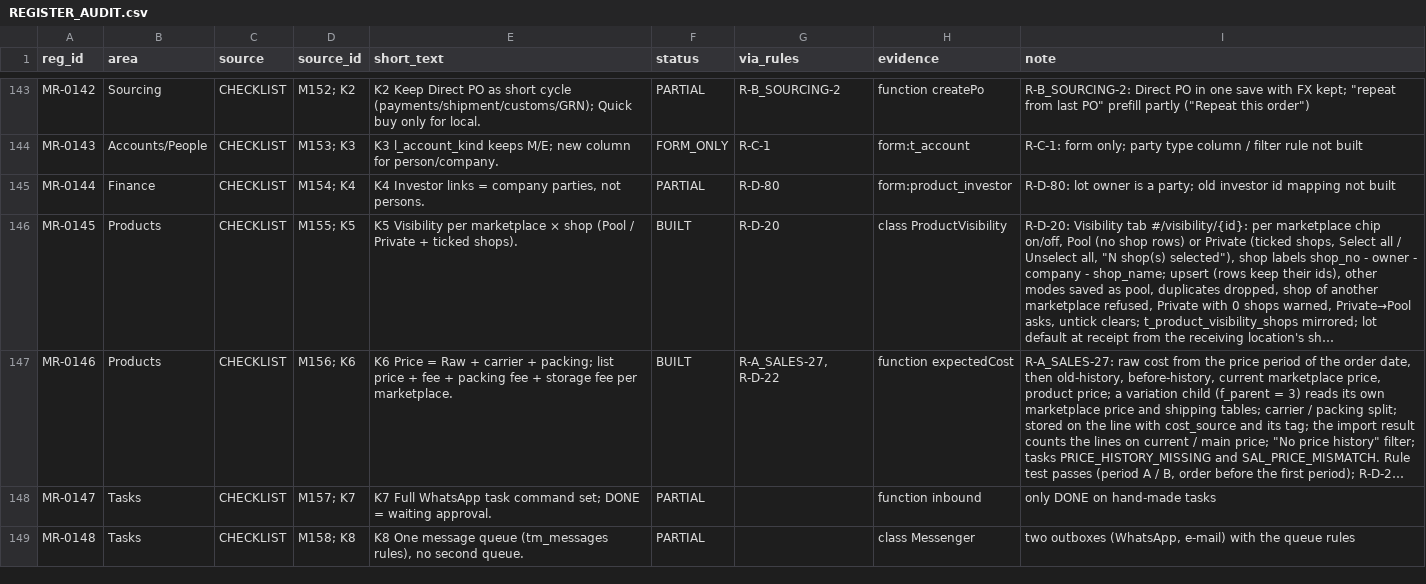
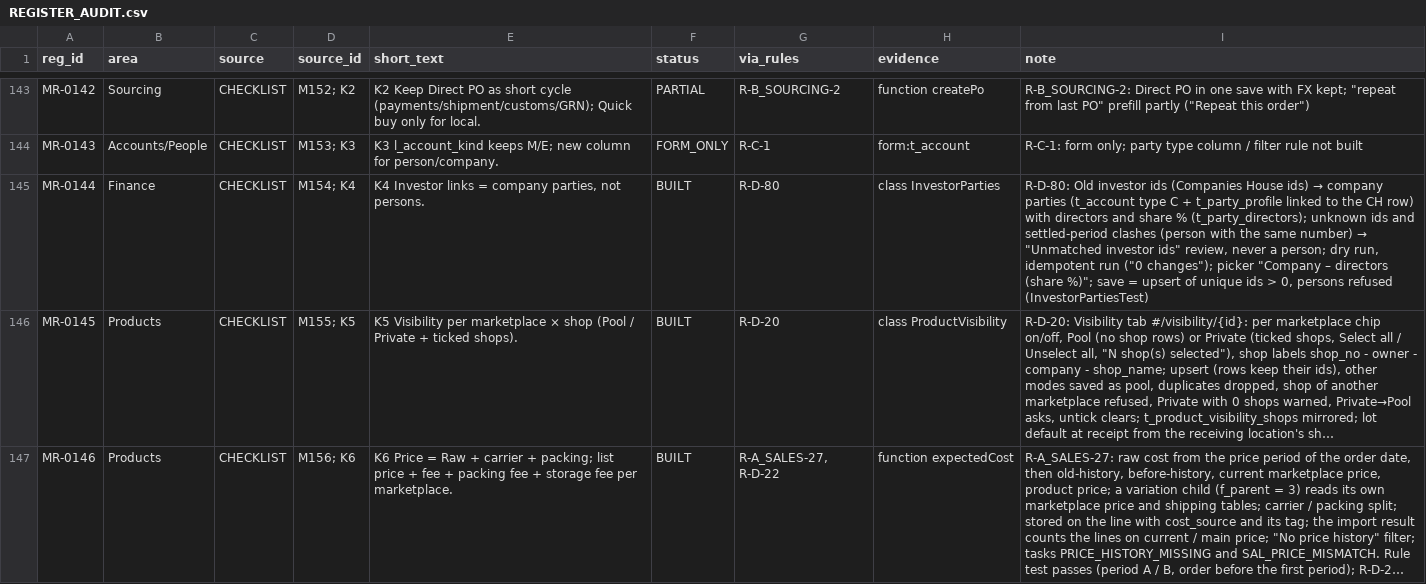
Before and after one commit to aemporio6/moreorderz, a CSV file: audit/REGISTER_AUDIT.csv, drawn as a sheet; only a part is shown, gaps mark what is left out; the shorter side is filled out with more unchanged rows; long unchanged cells end in …; the diff covers the shown part only; the diff names each change by its address in the sheet, - before the commit and + after, or states it on an @@ line.

```diff
--- a/audit/REGISTER_AUDIT.csv
+++ b/audit/REGISTER_AUDIT.csv
-F145 (status): PARTIAL
+F145 (status): BUILT
-H145 (evidence): form:product_investor
+H145 (evidence): class InvestorParties
@@ I145 (note): R-D-80: lot owner is a party; old investor id mapping not built → R-D-80: Old investor ids (Companies House ids) → company parties (t_account type C + t_party_profile linked to the CH row) with directors and share % (t_party_directors); unknown ids and settled-period clashes (person with the same number) → "Unmatched investor ids" review, never a person; dry run, idempotent run ("0 changes"); picker "Company – directors (share %)"; save = upsert of unique ids > 0, persons refused (InvestorPartiesTest) @@
```
Also changed, not shown: 6 edited cells elsewhere in this file, 12 other files.
